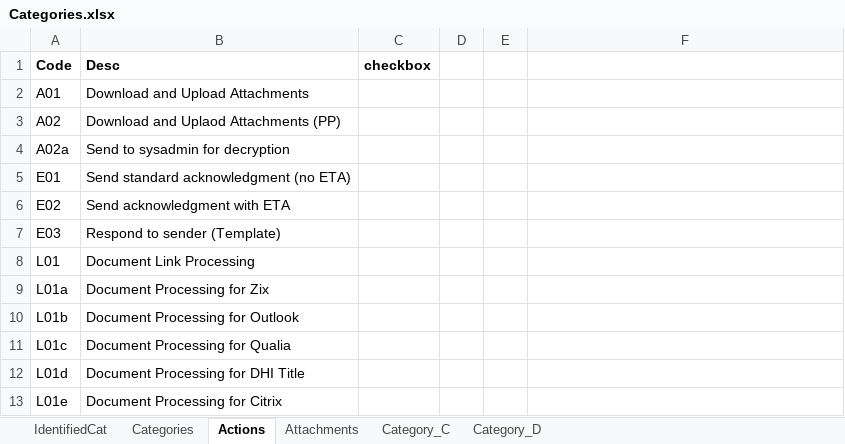
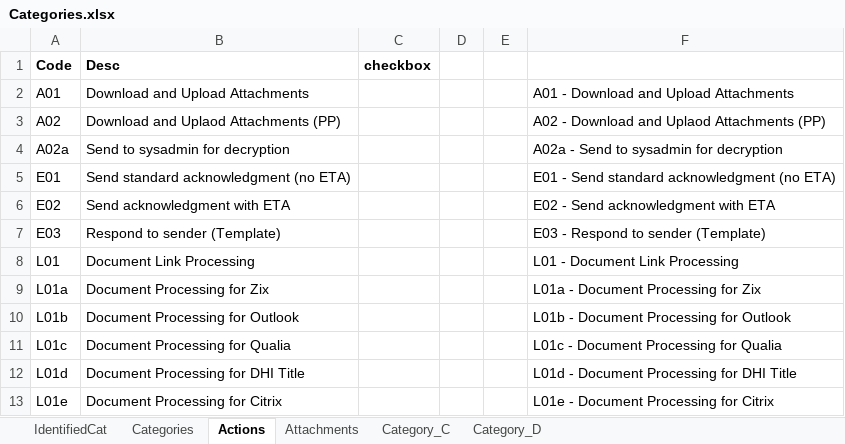
Before and after one commit to cheolminhwang/SWMC, an Excel workbook: Categories.xlsx, sheet Actions, drawn as a sheet; values as stored, in another font and other column widths than the file's, no borders; the diff names each change by its address in the sheet, - before the commit and + after, or states it on an @@ line.

```diff
--- a/Categories.xlsx (sheet Actions)
+++ b/Categories.xlsx (sheet Actions)
-F2: (empty)
+F2: A01 - Download and Upload Attachments
-F3: (empty)
+F3: A02 - Download and Uplaod Attachments (PP)
-F4: (empty)
+F4: A02a - Send to sysadmin for decryption
-F5: (empty)
+F5: E01 - Send standard acknowledgment (no ETA)
-F6: (empty)
+F6: E02 - Send acknowledgment with ETA
-F7: (empty)
+F7: E03 - Respond to sender (Template)
-F8: (empty)
+F8: L01 - Document Link Processing
-F9: (empty)
+F9: L01a - Document Processing for Zix
-F10: (empty)
+F10: L01b - Document Processing for Outlook
-F11: (empty)
+F11: L01c - Document Processing for Qualia
-F12: (empty)
+F12: L01d - Document Processing for DHI Title
-F13: (empty)
+F13: L01e - Document Processing for Citrix
```
Also changed, not shown: sheet Categories, sample_data_4_uiPath.xlsx, 3 other files.
